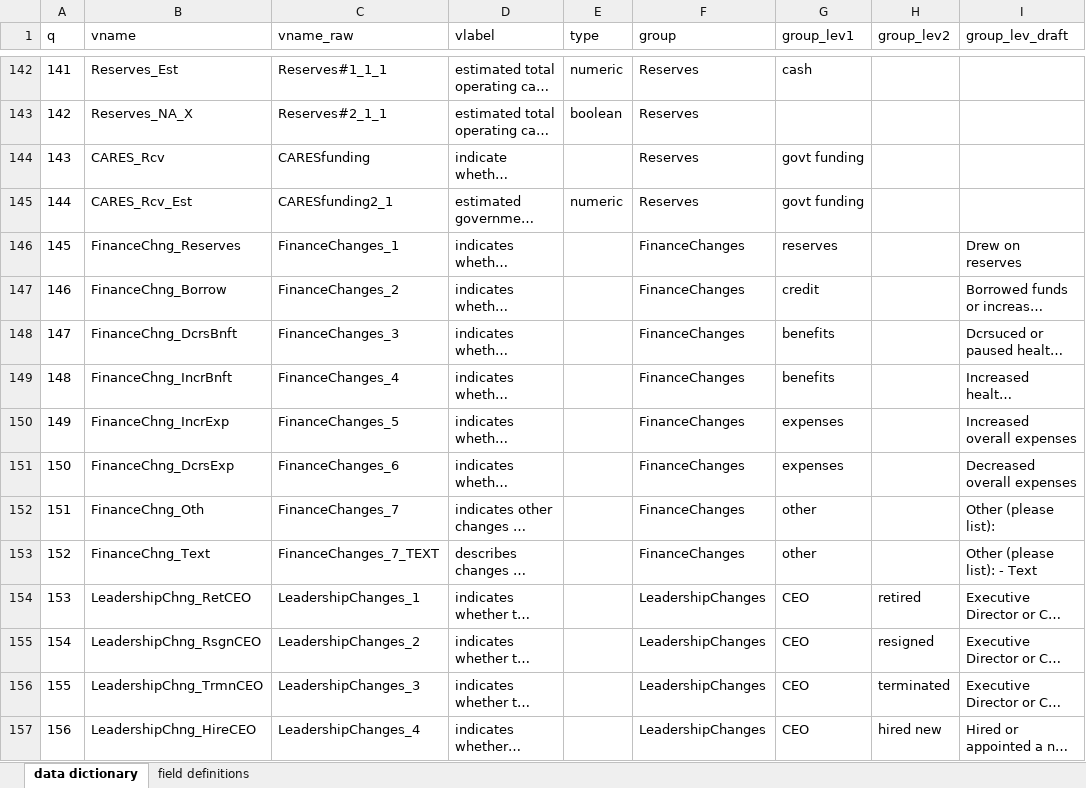
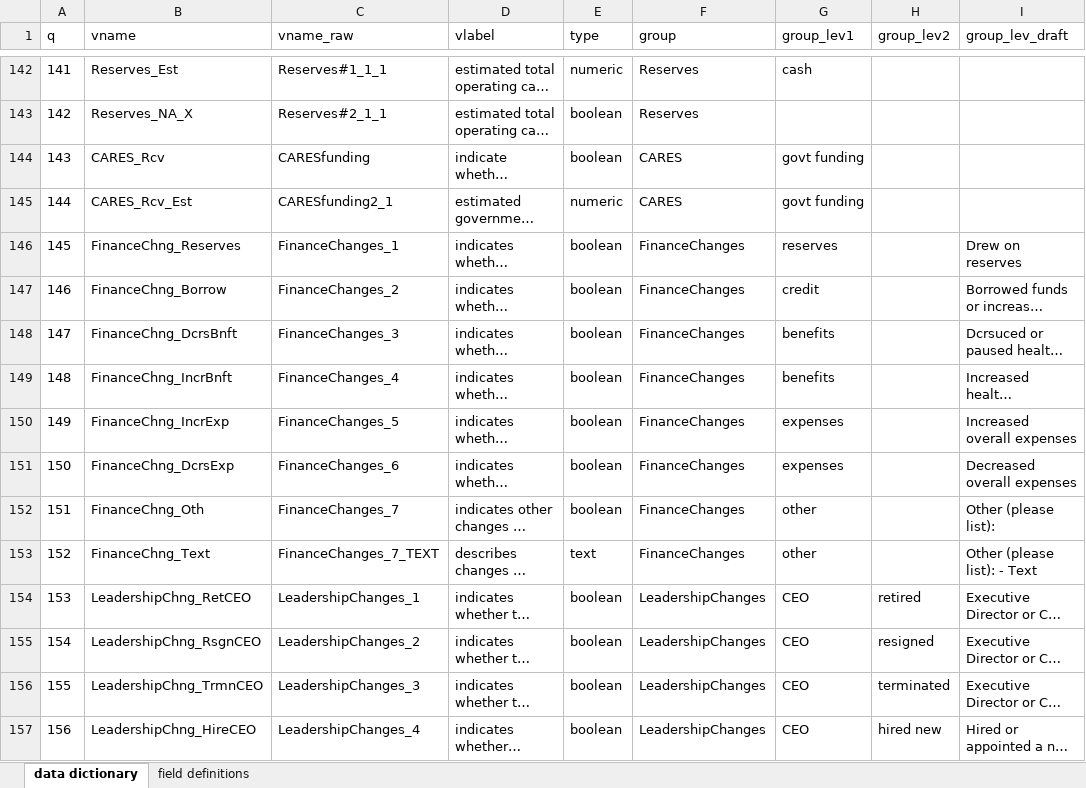
Before and after one commit to UrbanInstitute/nccs-nptrends, an Excel workbook: dd-nptrends-wave-02.xlsx, sheet data dictionary, drawn as a sheet; only a part is shown, gaps mark what is left out; long unchanged cells end in …; values as stored, in another font and other column widths than the file's, no borders; table styles not drawn; the diff covers the shown part only; the diff names each change by its address in the sheet, - before the commit and + after, or states it on an @@ line.

```diff
--- a/dd-nptrends-wave-02.xlsx (sheet data dictionary)
+++ b/dd-nptrends-wave-02.xlsx (sheet data dictionary)
-E144 (type): (empty)
+E144 (type): boolean
-F144:F145 (group): Reserves
+F144:F145 (group): CARES
-E146:E152 (type): (empty)
+E146:E152 (type): boolean
-E153 (type): (empty)
+E153 (type): text
-E154:E157 (type): (empty)
+E154:E157 (type): boolean
```
Also changed, not shown: 159 edited cells elsewhere in this sheet.
